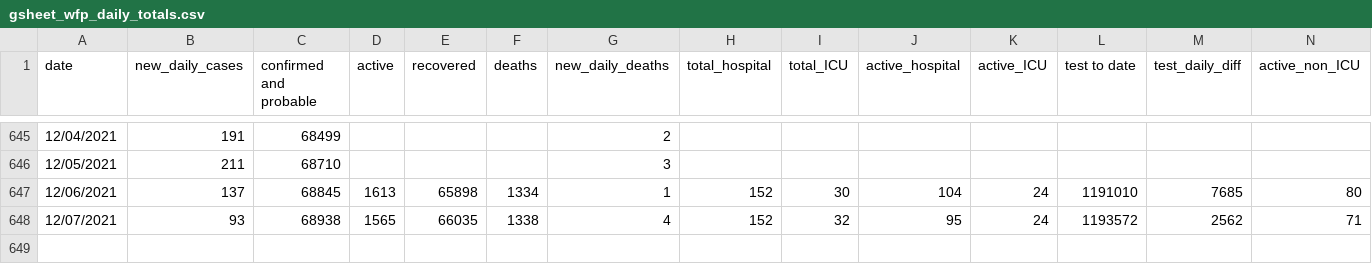
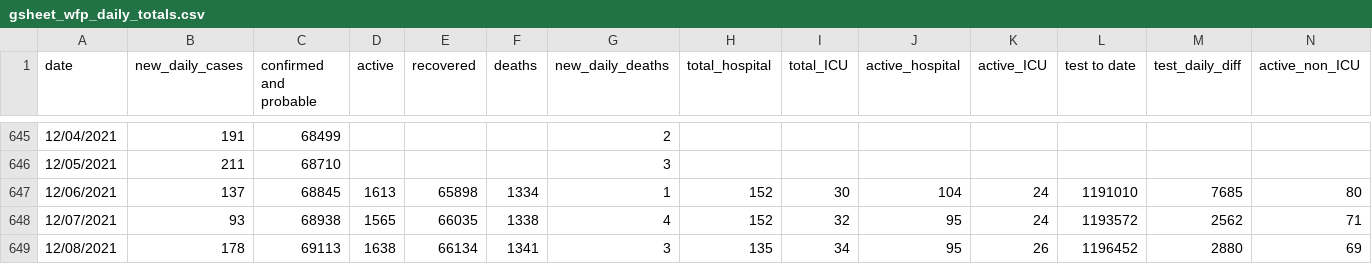
Before and after one commit to winnipegfreepress/covid19_analysis, a CSV file: data/raw/gsheet_wfp_daily_totals.csv, drawn as a sheet; only a part is shown, gaps mark what is left out; rows hold the shown columns only; the diff names each change by its address in the sheet, - before the commit and + after, or states it on an @@ line.

```diff
--- a/data/raw/gsheet_wfp_daily_totals.csv
+++ b/data/raw/gsheet_wfp_daily_totals.csv
+row 649: 12/08/2021 | 178 | 69113 | 1638 | 66134 | 1341 | 3 | 135 | 34 | 95 | 26 | 1196452 | 2880 | 69
```
Also changed, not shown: 17 other files.
